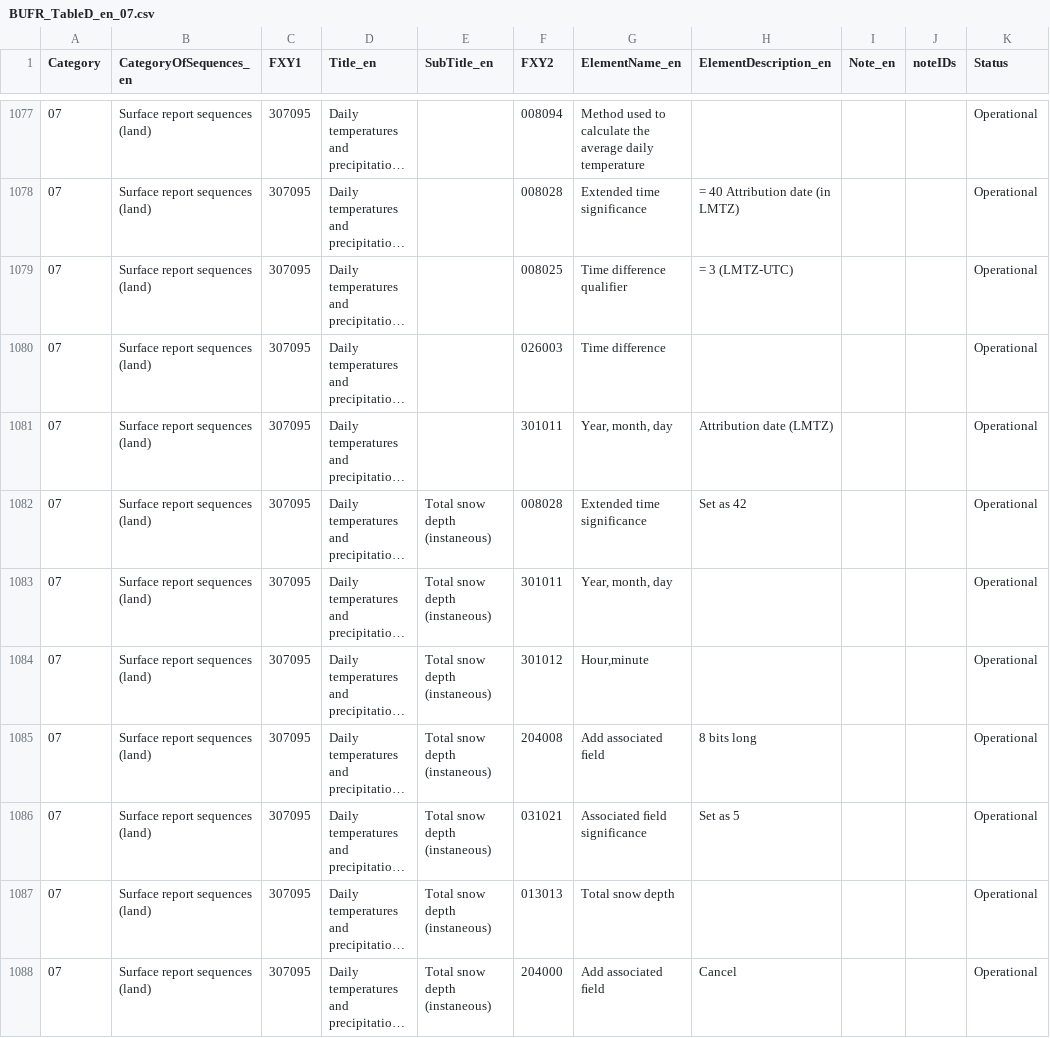
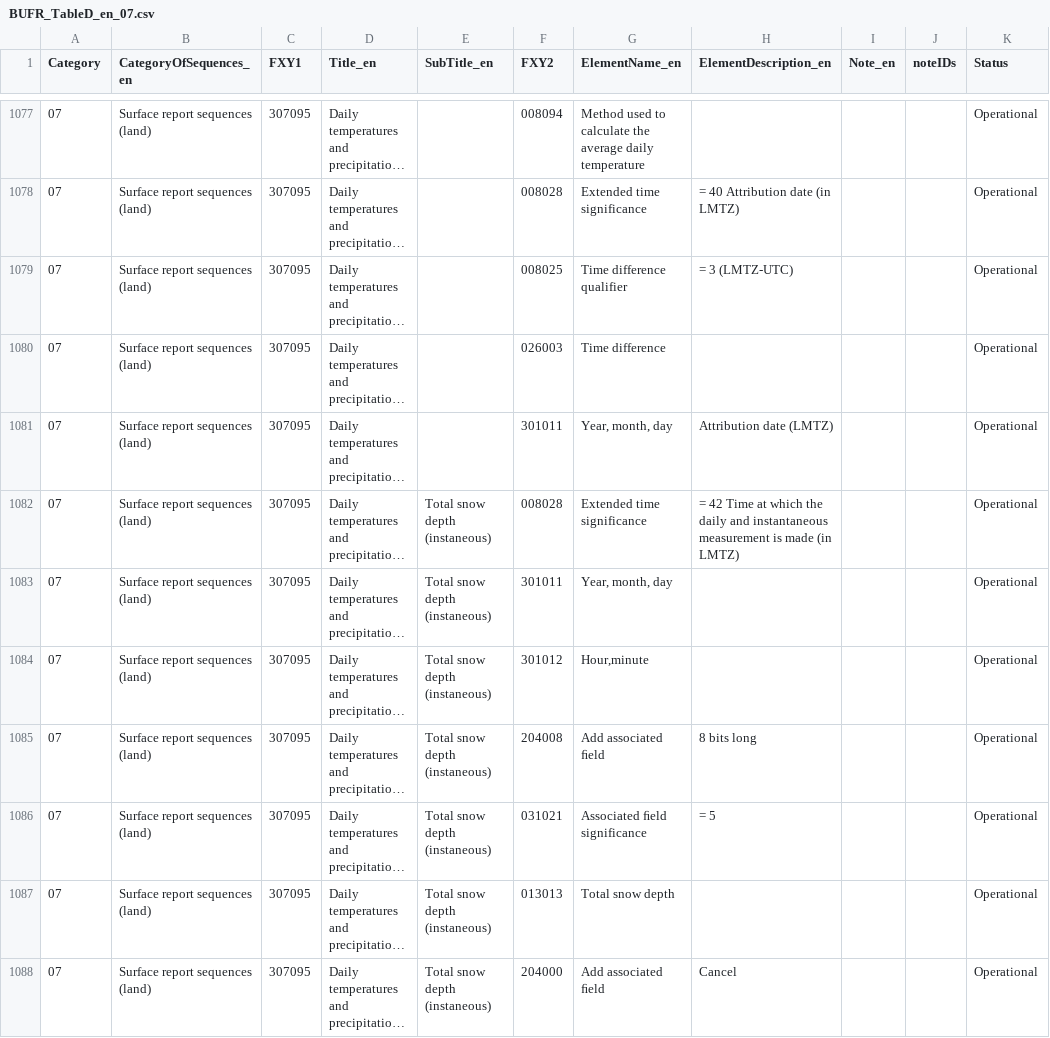
Before and after one commit to wmo-im/BUFR4, a CSV file: BUFR_TableD_en_07.csv, drawn as a sheet; only a part is shown, gaps mark what is left out; long unchanged cells end in …; the diff covers the shown part only; the diff names each change by its address in the sheet, - before the commit and + after, or states it on an @@ line.

Commit message:
update name for 204000 and change set as to =

```diff
--- a/BUFR_TableD_en_07.csv
+++ b/BUFR_TableD_en_07.csv
-H1082 (ElementDescription_en): Set as 42
+H1082 (ElementDescription_en): = 42 Time at which the daily and instantaneous measurement is made (in LMTZ)
-H1086 (ElementDescription_en): Set as 5
+H1086 (ElementDescription_en): = 5
```
Also changed, not shown: 4 edited cells elsewhere in this file.
